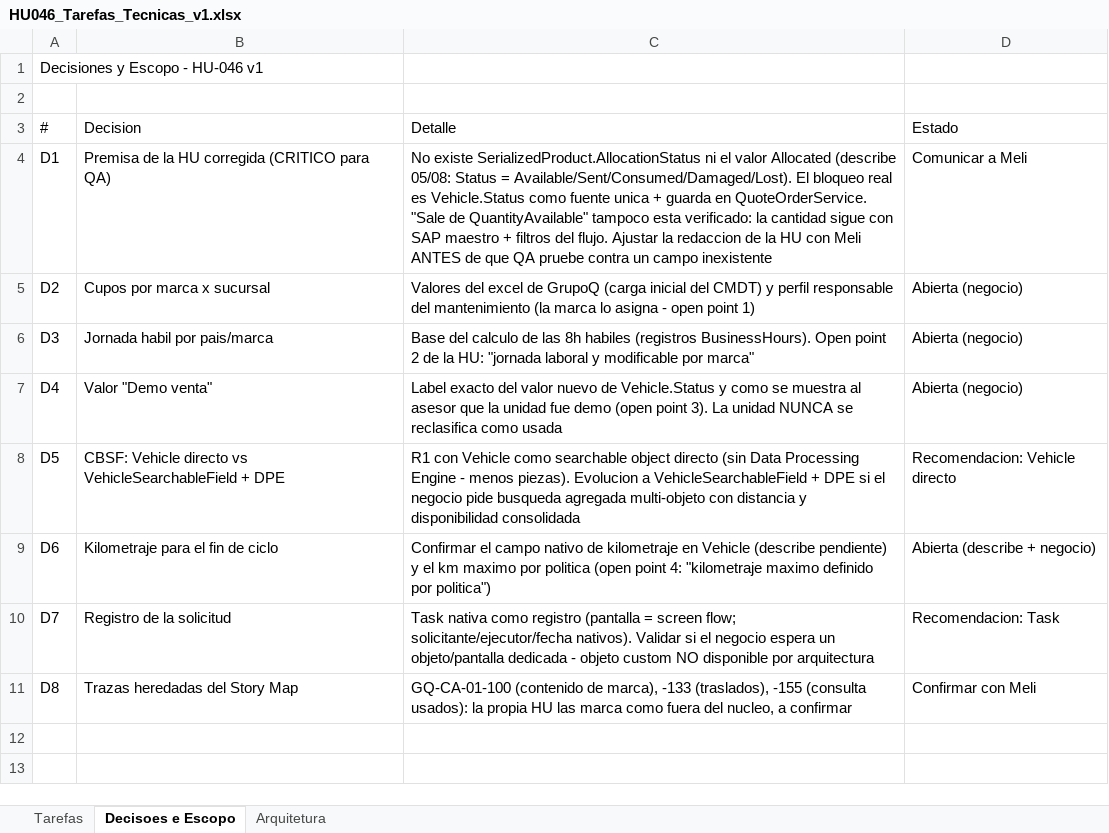
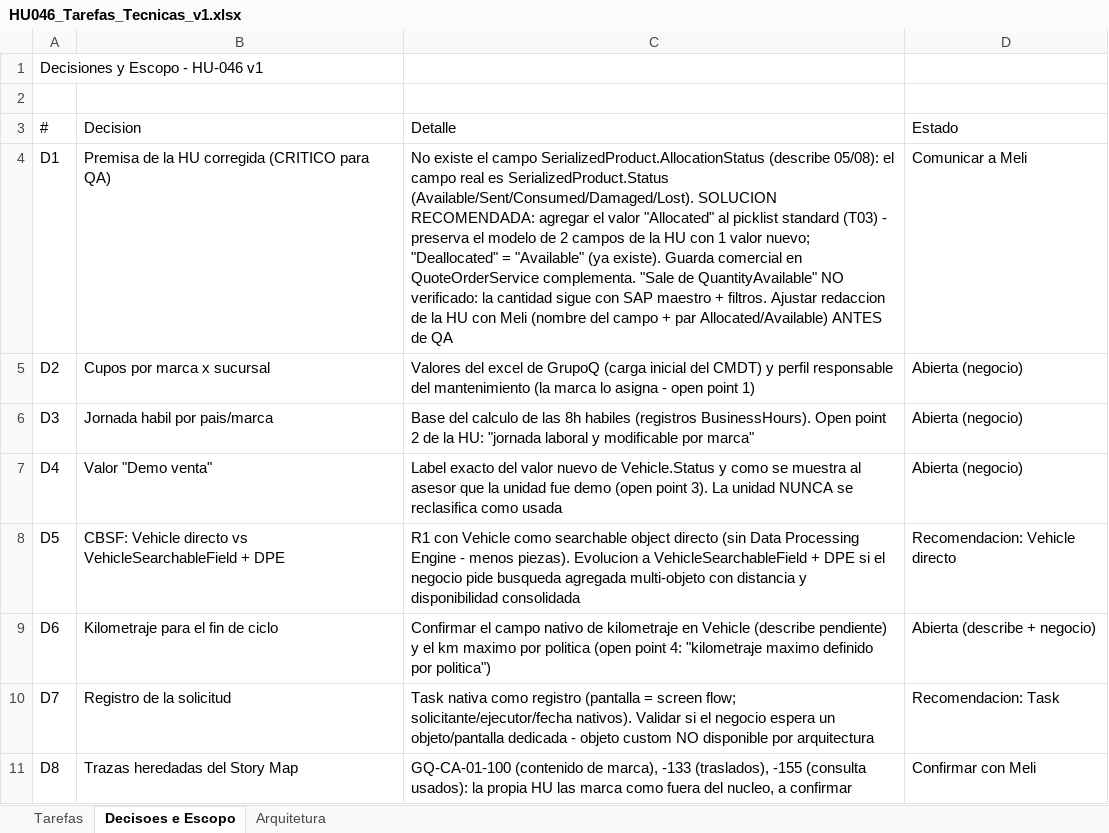
Before and after one commit to Dbelt337/diario-implantacao, an Excel workbook: docs/HU046_Tarefas_Tecnicas_v1.xlsx, sheet Decisoes e Escopo, drawn as a sheet; values as stored, in another font and other column widths than the file's, no borders; the diff names each change by its address in the sheet, - before the commit and + after, or states it on an @@ line.

```diff
--- a/docs/HU046_Tarefas_Tecnicas_v1.xlsx (sheet Decisoes e Escopo)
+++ b/docs/HU046_Tarefas_Tecnicas_v1.xlsx (sheet Decisoes e Escopo)
-C4 (Detalle): No existe SerializedProduct.AllocationStatus ni el valor Allocated (describe 05/08: Status = Available/Sent/Consumed/Damaged/Lost). El bloqueo real es Vehicle.Status como fuente unica + guarda en QuoteOrderService. "Sale de QuantityAvailable" tampoco esta verificado: la cantidad sigue con SAP maestro + filtros del flujo. Ajustar la redaccion de la HU con Meli ANTES de que QA pruebe contra un campo inexistente
+C4 (Detalle): No existe el campo SerializedProduct.AllocationStatus (describe 05/08): el campo real es SerializedProduct.Status (Available/Sent/Consumed/Damaged/Lost). SOLUCION RECOMENDADA: agregar el valor "Allocated" al picklist standard (T03) - preserva el modelo de 2 campos de la HU con 1 valor nuevo; "Deallocated" = "Available" (ya existe). Guarda comercial en QuoteOrderService complementa. "Sale de QuantityAvailable" NO verificado: la cantidad sigue con SAP maestro + filtros. Ajustar redaccion de la HU con Meli (nombre del campo + par Allocated/Available) ANTES de QA
```
Also changed, not shown: sheet Arquitetura, sheet Tarefas.
